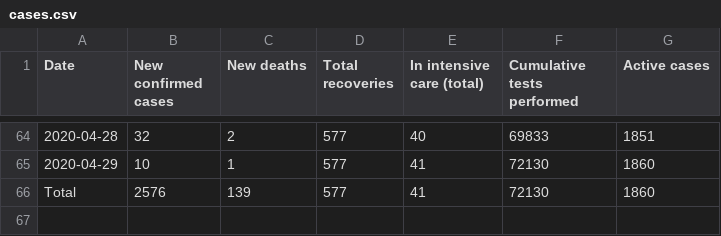
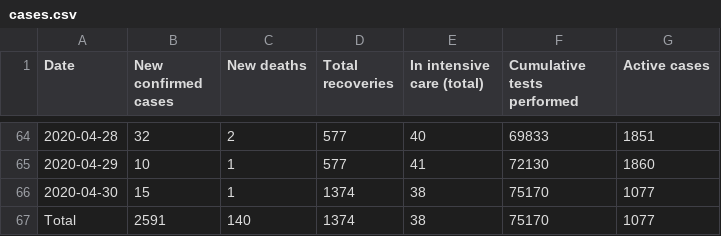
Before and after one commit to Phaedon-Vagionas/covid19-data-greece, a CSV file: data/greece/wikipedia/cases.csv, drawn as a sheet; only a part is shown, gaps mark what is left out.

```diff
--- a/data/greece/wikipedia/cases.csv
+++ b/data/greece/wikipedia/cases.csv
@@ -65,2 +65,3 @@ Date,New confirmed cases,New deaths,Total recoveries,In intensive care (total),C
 2020-04-29,10,1,577,41,72130,1860
-Total,2576,139,577,41,72130,1860
+2020-04-30,15,1,1374,38,75170,1077
+Total,2591,140,1374,38,75170,1077
```
Also changed, not shown: data/all_countries/JohnsHopkinsCSSE/time_series_covid19_deaths_global.csv, data/greece/iMEdD-Lab/greece.csv, 4 other files.
